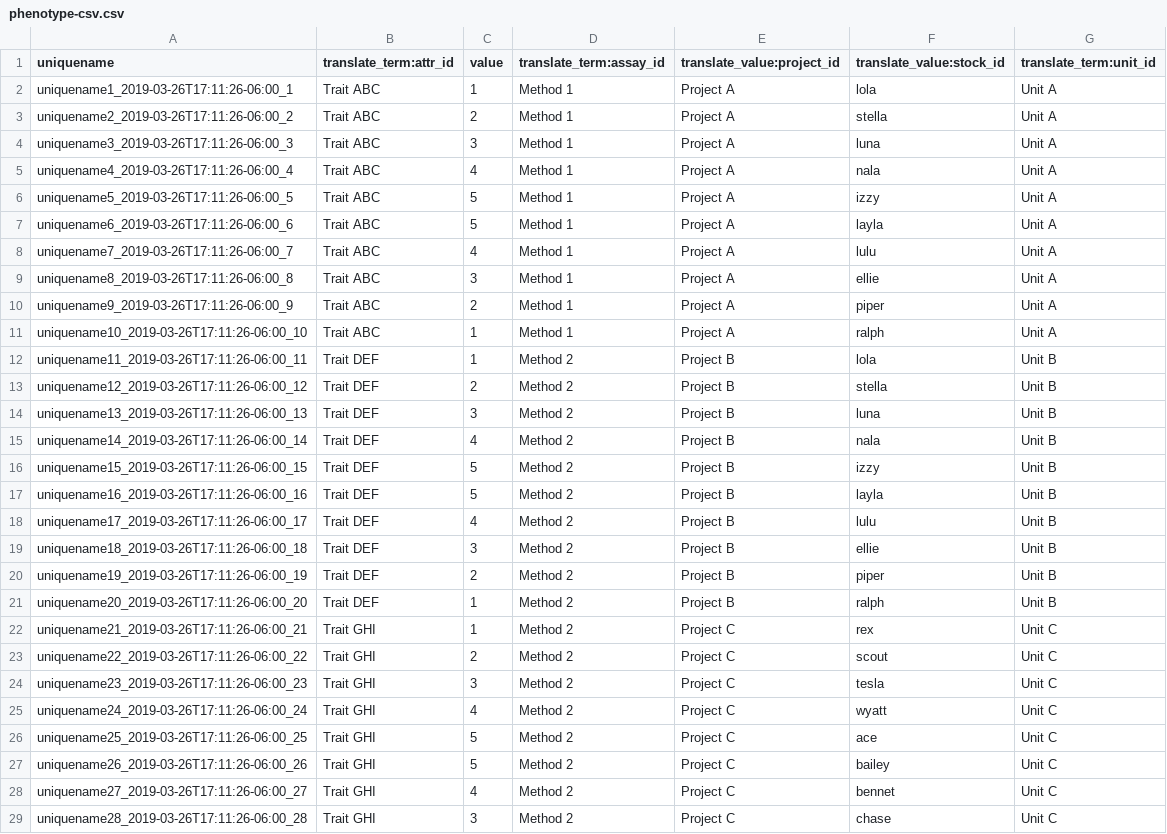
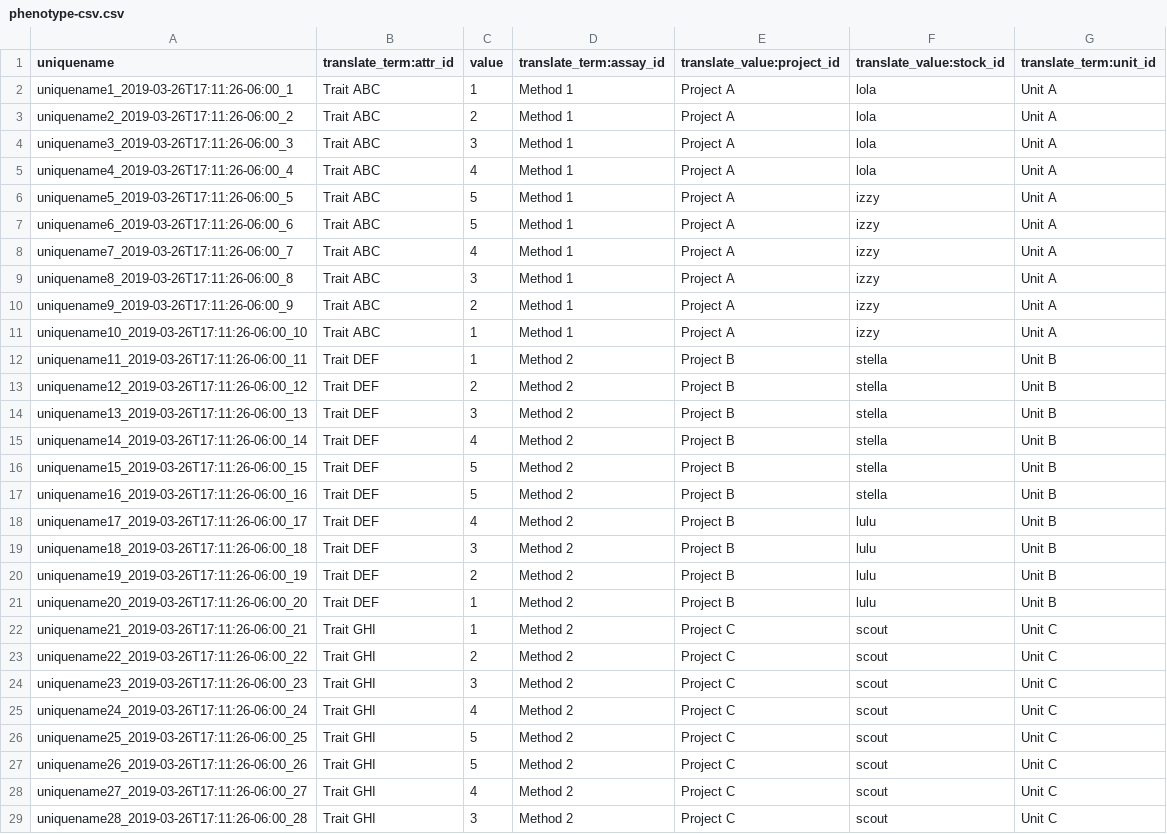
Before and after one commit to UofS-Pulse-Binfo/tripal_ws_brapi, a CSV file: tripal_ws_brapi_testdata/includes/raw-data/phenotype/phenotype-csv.csv, drawn as a sheet; only a part is shown; the diff covers the shown part only.

```diff
--- a/tripal_ws_brapi_testdata/includes/raw-data/phenotype/phenotype-csv.csv
+++ b/tripal_ws_brapi_testdata/includes/raw-data/phenotype/phenotype-csv.csv
@@ -2,28 +2,28 @@ uniquename, translate_term:attr_id, value, translate_term:assay_id, translate_va
 uniquename1_2019-03-26T17:11:26-06:00_1, "Trait ABC", 1, "Method 1", "Project A", "lola", "Unit A"
-uniquename2_2019-03-26T17:11:26-06:00_2, "Trait ABC", 2, "Method 1", "Project A", "stella", "Unit A"
-uniquename3_2019-03-26T17:11:26-06:00_3, "Trait ABC", 3, "Method 1", "Project A", "luna", "Unit A"
-uniquename4_2019-03-26T17:11:26-06:00_4, "Trait ABC", 4, "Method 1", "Project A", "nala", "Unit A"
+uniquename2_2019-03-26T17:11:26-06:00_2, "Trait ABC", 2, "Method 1", "Project A", "lola", "Unit A"
+uniquename3_2019-03-26T17:11:26-06:00_3, "Trait ABC", 3, "Method 1", "Project A", "lola", "Unit A"
+uniquename4_2019-03-26T17:11:26-06:00_4, "Trait ABC", 4, "Method 1", "Project A", "lola", "Unit A"
 uniquename5_2019-03-26T17:11:26-06:00_5, "Trait ABC", 5, "Method 1", "Project A", "izzy", "Unit A"
-uniquename6_2019-03-26T17:11:26-06:00_6, "Trait ABC", 5, "Method 1", "Project A", "layla", "Unit A"
-uniquename7_2019-03-26T17:11:26-06:00_7, "Trait ABC", 4, "Method 1", "Project A", "lulu", "Unit A"
-uniquename8_2019-03-26T17:11:26-06:00_8, "Trait ABC", 3, "Method 1", "Project A", "ellie", "Unit A"
-uniquename9_2019-03-26T17:11:26-06:00_9, "Trait ABC", 2, "Method 1", "Project A", "piper", "Unit A"
-uniquename10_2019-03-26T17:11:26-06:00_10,"Trait ABC", 1, "Method 1", "Project A", "ralph", "Unit A"
-uniquename11_2019-03-26T17:11:26-06:00_11, "Trait DEF", 1, "Method 2", "Project B", "lola", "Unit B"
+uniquename6_2019-03-26T17:11:26-06:00_6, "Trait ABC", 5, "Method 1", "Project A", "izzy", "Unit A"
+uniquename7_2019-03-26T17:11:26-06:00_7, "Trait ABC", 4, "Method 1", "Project A", "izzy", "Unit A"
+uniquename8_2019-03-26T17:11:26-06:00_8, "Trait ABC", 3, "Method 1", "Project A", "izzy", "Unit A"
+uniquename9_2019-03-26T17:11:26-06:00_9, "Trait ABC", 2, "Method 1", "Project A", "izzy", "Unit A"
+uniquename10_2019-03-26T17:11:26-06:00_10,"Trait ABC", 1, "Method 1", "Project A", "izzy", "Unit A"
+uniquename11_2019-03-26T17:11:26-06:00_11, "Trait DEF", 1, "Method 2", "Project B", "stella", "Unit B"
 uniquename12_2019-03-26T17:11:26-06:00_12, "Trait DEF", 2, "Method 2", "Project B", "stella", "Unit B"
-uniquename13_2019-03-26T17:11:26-06:00_13, "Trait DEF", 3, "Method 2", "Project B", "luna", "Unit B"
-uniquename14_2019-03-26T17:11:26-06:00_14, "Trait DEF", 4, "Method 2", "Project B", "nala", "Unit B"
-uniquename15_2019-03-26T17:11:26-06:00_15, "Trait DEF", 5, "Method 2", "Project B", "izzy", "Unit B"
-uniquename16_2019-03-26T17:11:26-06:00_16, "Trait DEF", 5, "Method 2", "Project B", "layla", "Unit B"
+uniquename13_2019-03-26T17:11:26-06:00_13, "Trait DEF", 3, "Method 2", "Project B", "stella", "Unit B"
+uniquename14_2019-03-26T17:11:26-06:00_14, "Trait DEF", 4, "Method 2", "Project B", "stella", "Unit B"
+uniquename15_2019-03-26T17:11:26-06:00_15, "Trait DEF", 5, "Method 2", "Project B", "stella", "Unit B"
+uniquename16_2019-03-26T17:11:26-06:00_16, "Trait DEF", 5, "Method 2", "Project B", "stella", "Unit B"
 uniquename17_2019-03-26T17:11:26-06:00_17, "Trait DEF", 4, "Method 2", "Project B", "lulu", "Unit B"
-uniquename18_2019-03-26T17:11:26-06:00_18, "Trait DEF", 3, "Method 2", "Project B", "ellie", "Unit B"
-uniquename19_2019-03-26T17:11:26-06:00_19, "Trait DEF", 2, "Method 2", "Project B", "piper", "Unit B"
-uniquename20_2019-03-26T17:11:26-06:00_20, "Trait DEF", 1, "Method 2", "Project B", "ralph", "Unit B"
-uniquename21_2019-03-26T17:11:26-06:00_21, "Trait GHI", 1, "Method 2", "Project C", "rex", "Unit C"
+uniquename18_2019-03-26T17:11:26-06:00_18, "Trait DEF", 3, "Method 2", "Project B", "lulu", "Unit B"
+uniquename19_2019-03-26T17:11:26-06:00_19, "Trait DEF", 2, "Method 2", "Project B", "lulu", "Unit B"
+uniquename20_2019-03-26T17:11:26-06:00_20, "Trait DEF", 1, "Method 2", "Project B", "lulu", "Unit B"
+uniquename21_2019-03-26T17:11:26-06:00_21, "Trait GHI", 1, "Method 2", "Project C", "scout", "Unit C"
 uniquename22_2019-03-26T17:11:26-06:00_22, "Trait GHI", 2, "Method 2", "Project C", "scout", "Unit C"
-uniquename23_2019-03-26T17:11:26-06:00_23, "Trait GHI", 3, "Method 2", "Project C", "tesla", "Unit C"
-uniquename24_2019-03-26T17:11:26-06:00_24, "Trait GHI", 4, "Method 2", "Project C", "wyatt", "Unit C"
-uniquename25_2019-03-26T17:11:26-06:00_25, "Trait GHI", 5, "Method 2", "Project C", "ace", "Unit C"
-uniquename26_2019-03-26T17:11:26-06:00_26, "Trait GHI", 5, "Method 2", "Project C", "bailey", "Unit C"
-uniquename27_2019-03-26T17:11:26-06:00_27, "Trait GHI", 4, "Method 2", "Project C", "bennet", "Unit C"
-uniquename28_2019-03-26T17:11:26-06:00_28, "Trait GHI", 3, "Method 2", "Project C", "chase", "Unit C"
+uniquename23_2019-03-26T17:11:26-06:00_23, "Trait GHI", 3, "Method 2", "Project C", "scout", "Unit C"
+uniquename24_2019-03-26T17:11:26-06:00_24, "Trait GHI", 4, "Method 2", "Project C", "scout", "Unit C"
+uniquename25_2019-03-26T17:11:26-06:00_25, "Trait GHI", 5, "Method 2", "Project C", "scout", "Unit C"
+uniquename26_2019-03-26T17:11:26-06:00_26, "Trait GHI", 5, "Method 2", "Project C", "scout", "Unit C"
+uniquename27_2019-03-26T17:11:26-06:00_27, "Trait GHI", 4, "Method 2", "Project C", "scout", "Unit C"
+uniquename28_2019-03-26T17:11:26-06:00_28, "Trait GHI", 3, "Method 2", "Project C", "scout", "Unit C"
```
Also changed, not shown: 6 added rows and 14 edited cells elsewhere in this file, 6 other files.
